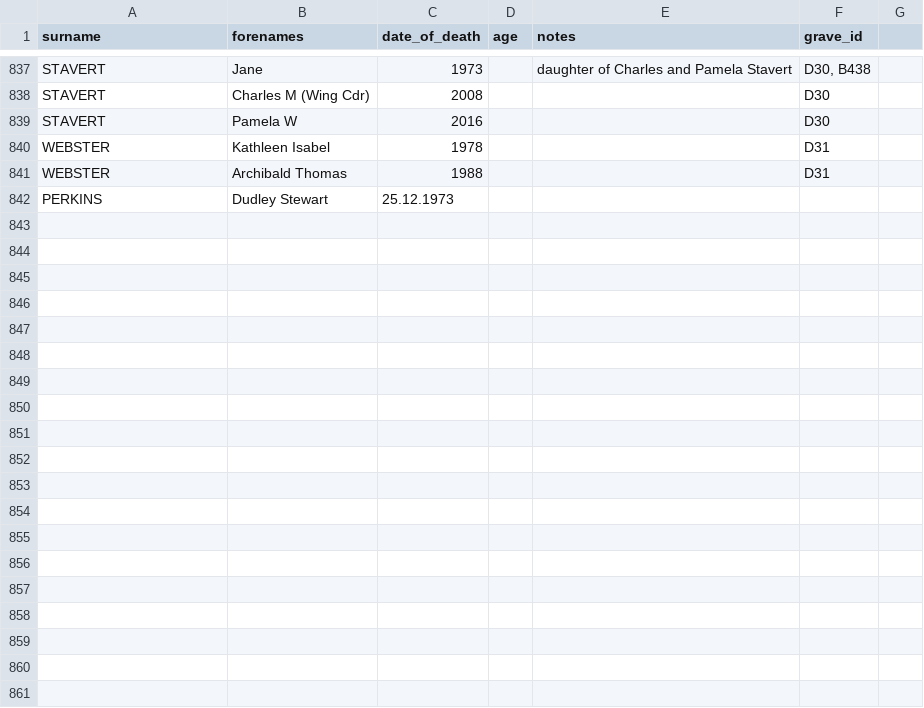
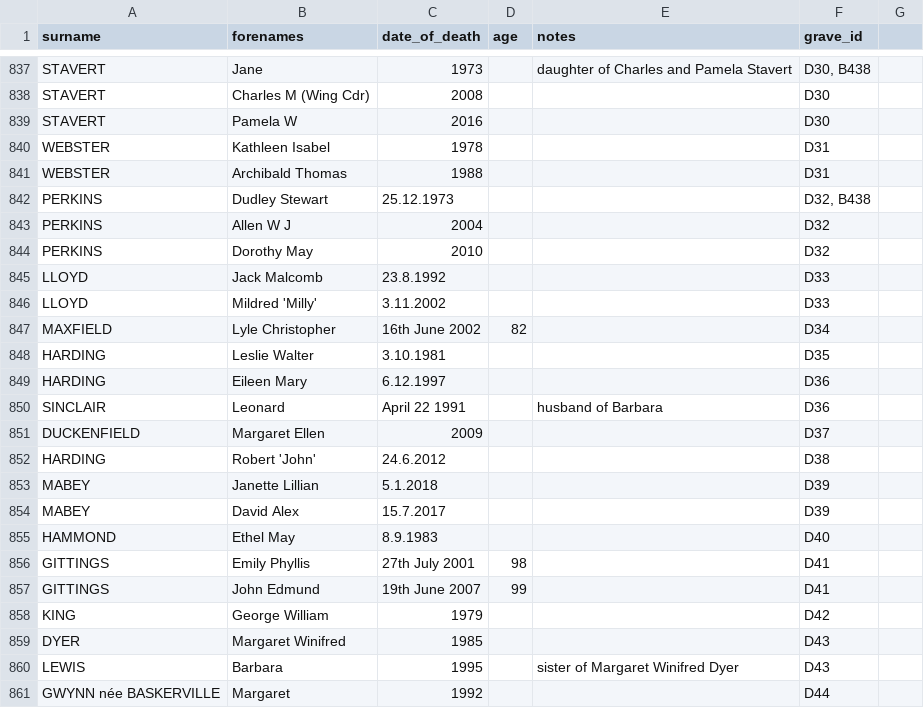
Before and after one commit to theoosborn/west-malvern-churchyard, a CSV file: _data/people.csv, drawn as a sheet; only a part is shown, gaps mark what is left out.

Commit message:
Update people.csv
Final additions of people to area D.

```diff
--- a/_data/people.csv
+++ b/_data/people.csv
@@ -841,2 +841,21 @@ WEBSTER,Kathleen Isabel,1978,,,D31
 WEBSTER,Archibald Thomas,1988,,,D31
-PERKINS,Dudley Stewart,25.12.1973
+PERKINS,Dudley Stewart,25.12.1973,,,"D32, B438"
+PERKINS,Allen W J,2004,,,D32
+PERKINS,Dorothy May,2010,,,D32
+LLOYD,Jack Malcomb,23.8.1992,,,D33
+LLOYD,Mildred 'Milly',3.11.2002,,,D33
+MAXFIELD,Lyle Christopher,16th June 2002,82,,D34
+HARDING,Leslie Walter,3.10.1981,,,D35
+HARDING,Eileen Mary,6.12.1997,,,D36
+SINCLAIR,Leonard,April 22 1991,,husband of Barbara,D36
+DUCKENFIELD,Margaret Ellen,2009,,,D37
+HARDING,Robert 'John',24.6.2012,,,D38
+MABEY,Janette Lillian,5.1.2018,,,D39
+MABEY,David Alex,15.7.2017,,,D39
+HAMMOND,Ethel May,8.9.1983,,,D40
+GITTINGS,Emily Phyllis,27th July 2001,98,,D41
+GITTINGS,John Edmund,19th June 2007,99,,D41
+KING,George William,1979,,,D42
+DYER,Margaret Winifred,1985,,,D43
+LEWIS,Barbara,1995,,sister of Margaret Winifred Dyer,D43
+GWYNN née BASKERVILLE,Margaret,1992,,,D44
```
